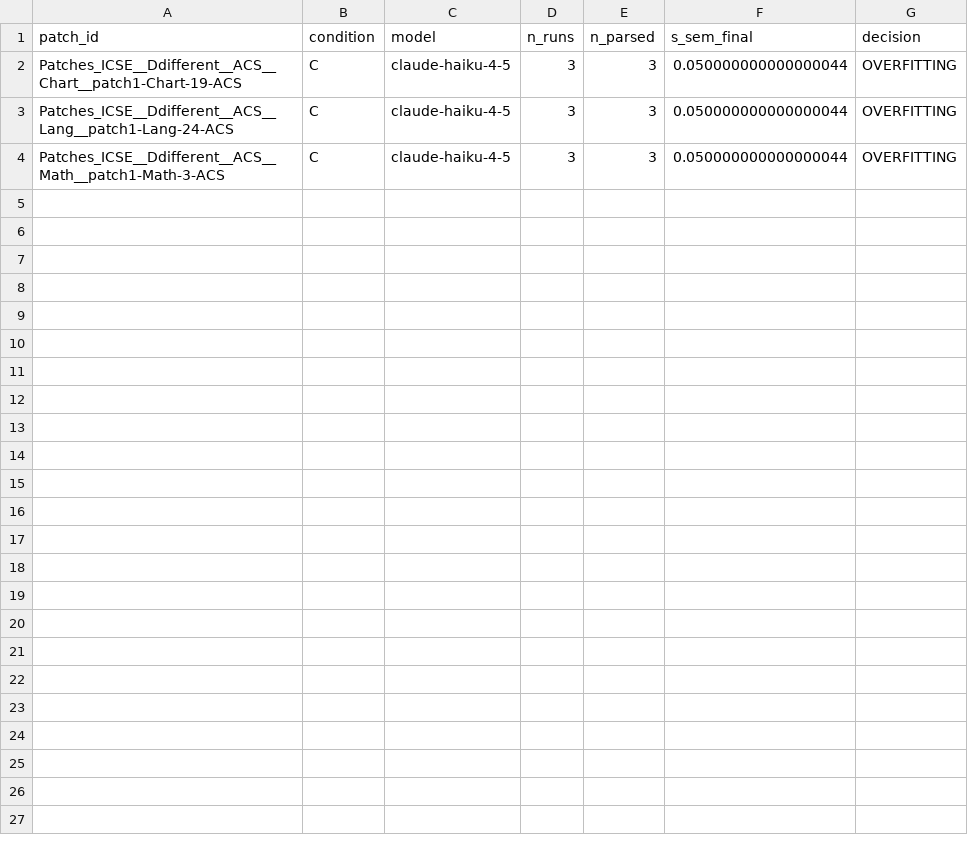
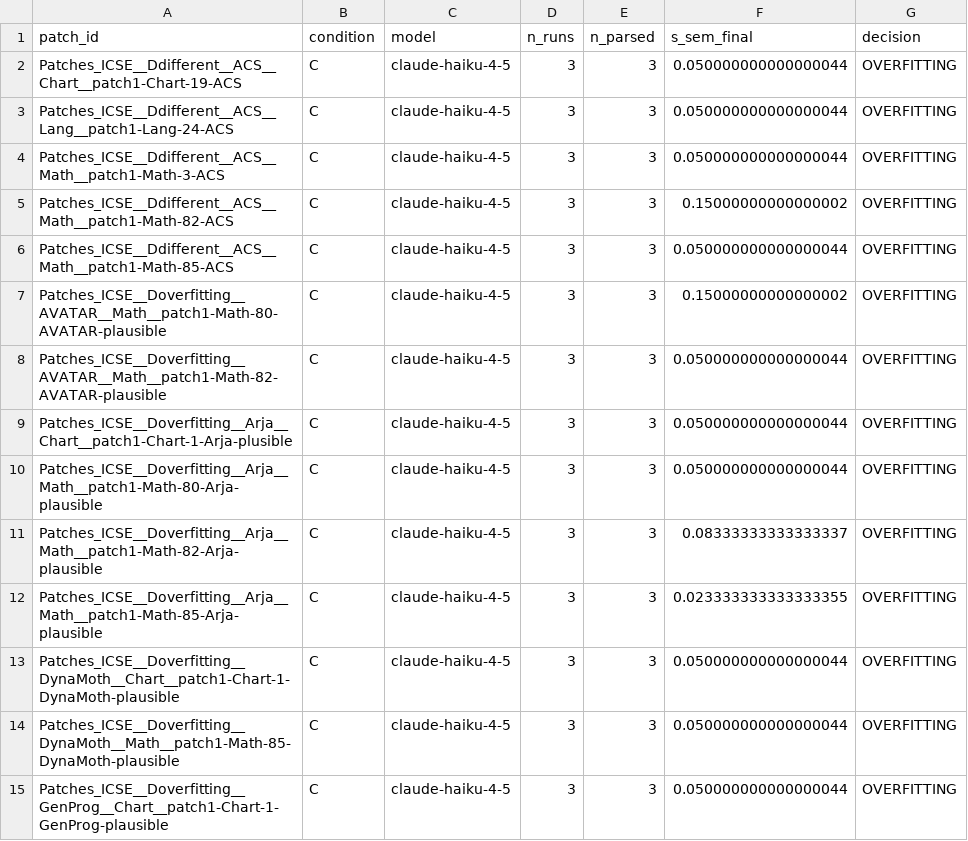
Before and after one commit to SENGALOUN-LORVANH/APSEC2026, a CSV file: experiment_v2/results/full_run/semantic_results.csv, drawn as a sheet; the diff names each change by its address in the sheet, - before the commit and + after, or states it on an @@ line.

```diff
--- a/experiment_v2/results/full_run/semantic_results.csv
+++ b/experiment_v2/results/full_run/semantic_results.csv
+row 5: Patches_ICSE__Ddifferent__ACS__Math__patch1-Math-82-ACS | C | claude-haiku-4-5 | 3 | 3 | 0.15000000000000002 | OVERFITTING
+row 6: Patches_ICSE__Ddifferent__ACS__Math__patch1-Math-85-ACS | C | claude-haiku-4-5 | 3 | 3 | 0.050000000000000044 | OVERFITTING
+row 7: Patches_ICSE__Doverfitting__AVATAR__Math__patch1-Math-80-AVATAR-plausible | C | claude-haiku-4-5 | 3 | 3 | 0.15000000000000002 | OVERFITTING
+row 8: Patches_ICSE__Doverfitting__AVATAR__Math__patch1-Math-82-AVATAR-plausible | C | claude-haiku-4-5 | 3 | 3 | 0.050000000000000044 | OVERFITTING
+row 9: Patches_ICSE__Doverfitting__Arja__Chart__patch1-Chart-1-Arja-plusible | C | claude-haiku-4-5 | 3 | 3 | 0.050000000000000044 | OVERFITTING
+row 10: Patches_ICSE__Doverfitting__Arja__Math__patch1-Math-80-Arja-plausible | C | claude-haiku-4-5 | 3 | 3 | 0.050000000000000044 | OVERFITTING
+row 11: Patches_ICSE__Doverfitting__Arja__Math__patch1-Math-82-Arja-plausible | C | claude-haiku-4-5 | 3 | 3 | 0.08333333333333337 | OVERFITTING
+row 12: Patches_ICSE__Doverfitting__Arja__Math__patch1-Math-85-Arja-plausible | C | claude-haiku-4-5 | 3 | 3 | 0.023333333333333355 | OVERFITTING
+row 13: Patches_ICSE__Doverfitting__DynaMoth__Chart__patch1-Chart-1-DynaMoth-plausible | C | claude-haiku-4-5 | 3 | 3 | 0.050000000000000044 | OVERFITTING
+row 14: Patches_ICSE__Doverfitting__DynaMoth__Math__patch1-Math-85-DynaMoth-plausible | C | claude-haiku-4-5 | 3 | 3 | 0.050000000000000044 | OVERFITTING
+row 15: Patches_ICSE__Doverfitting__GenProg__Chart__patch1-Chart-1-GenProg-plausible | C | claude-haiku-4-5 | 3 | 3 | 0.050000000000000044 | OVERFITTING
```
Also changed, not shown: experiment_v2/results/full_run/full_scores.csv, experiment_v2/results/full_run/memorization_probe.csv, 21 other files.
